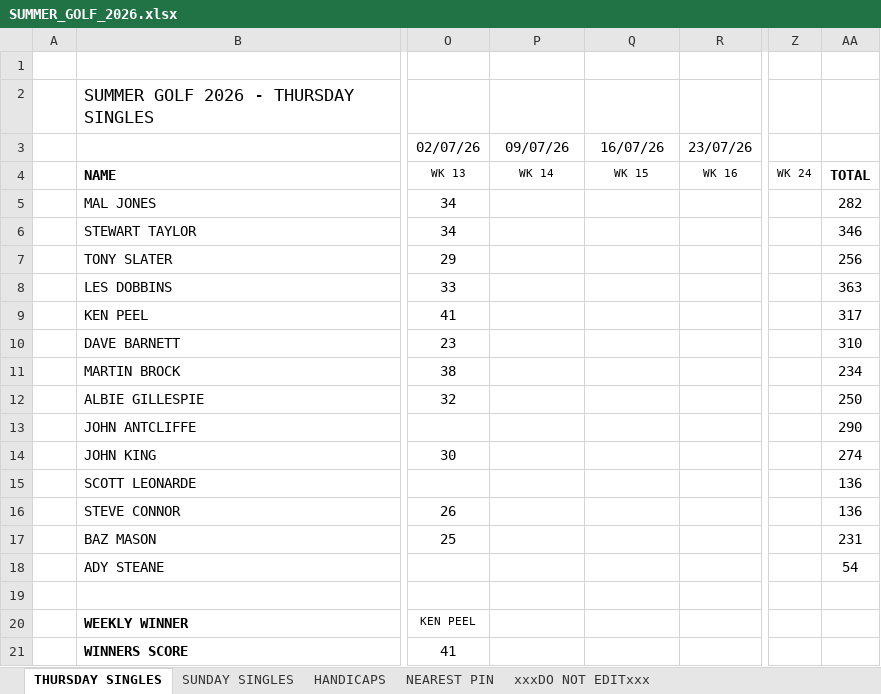
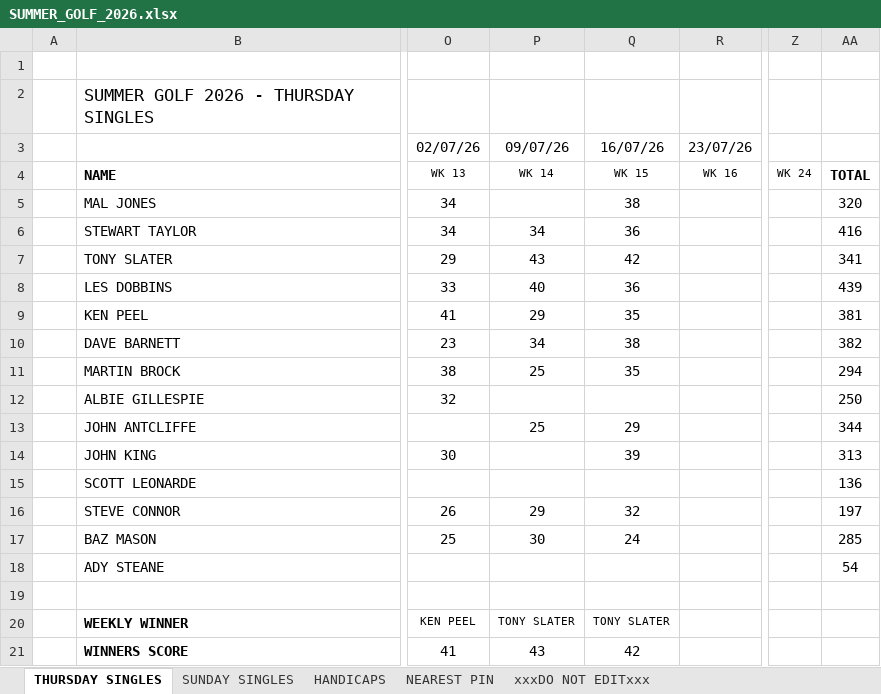
Before and after one commit to stateside2/golf-comp, an Excel workbook: data/SUMMER_GOLF_2026.xlsx, sheet THURSDAY SINGLES, drawn as a sheet; only a part is shown, gaps mark what is left out; values as stored, in another font and other column widths than the file's, no borders; charts and pictures not drawn; the diff names each change by its address in the sheet, - before the commit and + after, or states it on an @@ line.

```diff
--- a/data/SUMMER_GOLF_2026.xlsx (sheet THURSDAY SINGLES)
+++ b/data/SUMMER_GOLF_2026.xlsx (sheet THURSDAY SINGLES)
-Q5: (empty)
+Q5: 38
-AA5: 282
+AA5: 320
-P6: (empty)
+P6: 34
-Q6: (empty)
+Q6: 36
-AA6: 346
+AA6: 416
-P7: (empty)
+P7: 43
-Q7: (empty)
+Q7: 42
-AA7: 256
+AA7: 341
-P8: (empty)
+P8: 40
-Q8: (empty)
+Q8: 36
-AA8: 363
+AA8: 439
-P9: (empty)
+P9: 29
-Q9: (empty)
+Q9: 35
-AA9: 317
+AA9: 381
-P10: (empty)
+P10: 34
-Q10: (empty)
+Q10: 38
-AA10: 310
+AA10: 382
-P11: (empty)
+P11: 25
-Q11: (empty)
+Q11: 35
-AA11: 234
+AA11: 294
-P13: (empty)
+P13: 25
-Q13: (empty)
+Q13: 29
-AA13: 290
+AA13: 344
-Q14: (empty)
+Q14: 39
-AA14: 274
+AA14: 313
-P16: (empty)
+P16: 29
-Q16: (empty)
+Q16: 32
-AA16: 136
+AA16: 197
-P17: (empty)
+P17: 30
-Q17: (empty)
+Q17: 24
-AA17: 231
+AA17: 285
-P20: (empty)
+P20: TONY SLATER
-Q20: (empty)
+Q20: TONY SLATER
-P21: (empty)
+P21: 43
-Q21: (empty)
+Q21: 42
```
Also changed, not shown: sheet SUNDAY SINGLES, sheet HANDICAPS, sheet xxxDO NOT EDITxxx, sheet NEAREST PIN, 1 other file.
